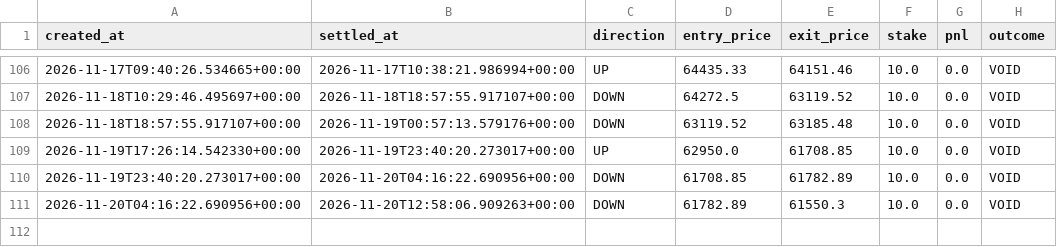
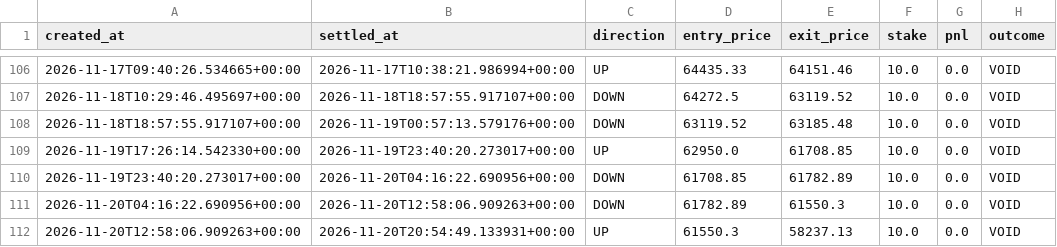
Before and after one commit to fattymyway-ui/bitcoin-paper-bot-v2, a CSV file: data/journal.csv, drawn as a sheet; only a part is shown, gaps mark what is left out.

```diff
--- a/data/journal.csv
+++ b/data/journal.csv
@@ -111 +111,2 @@ created_at,settled_at,direction,entry_price,exit_price,stake,pnl,outcome
 2026-11-20T04:16:22.690956+00:00,2026-11-20T12:58:06.909263+00:00,DOWN,61782.89,61550.3,10.0,0.0,VOID
+2026-11-20T12:58:06.909263+00:00,2026-11-20T20:54:49.133931+00:00,UP,61550.3,58237.13,10.0,0.0,VOID
```
Also changed, not shown: data/parallel_journal.csv, 2 other files.
